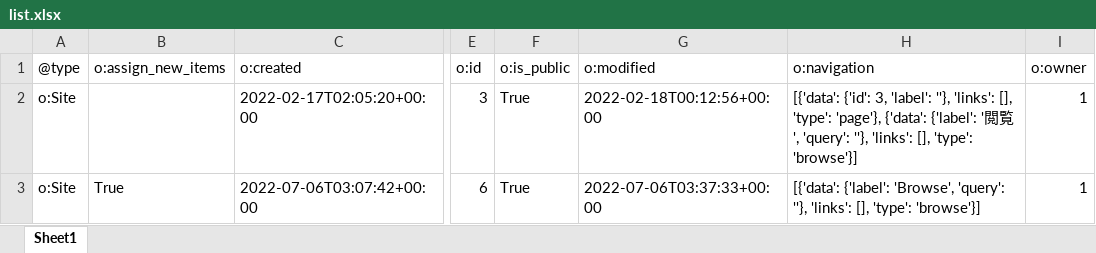
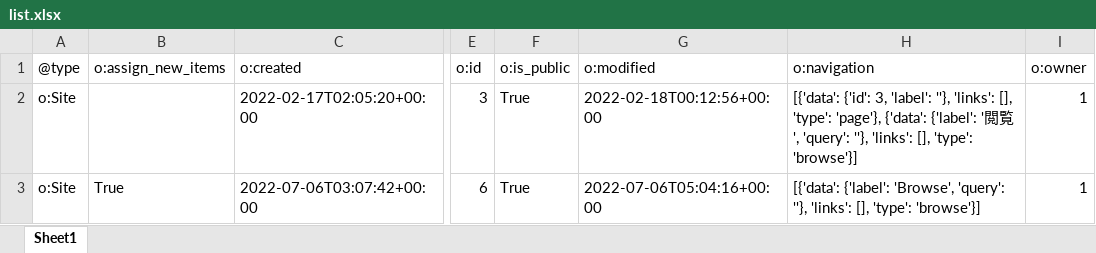
Before and after one commit to nakamura196/omekas_dataset_kanabun, an Excel workbook: ldas/data/sites/list.xlsx, sheet Sheet1, drawn as a sheet; only a part is shown, gaps mark what is left out; values as stored, in another font and other column widths than the file's, no borders; the diff names each change by its address in the sheet, - before the commit and + after, or states it on an @@ line.

```diff
--- a/ldas/data/sites/list.xlsx (sheet Sheet1)
+++ b/ldas/data/sites/list.xlsx (sheet Sheet1)
-G3 (o:modified): 2022-07-06T03:37:33+00:00
+G3 (o:modified): 2022-07-06T05:04:16+00:00
```
Also changed, not shown: ldas/data/item_sets/list.xlsx, ldas/data/item_sets/properties.xlsx, 12 other files.
